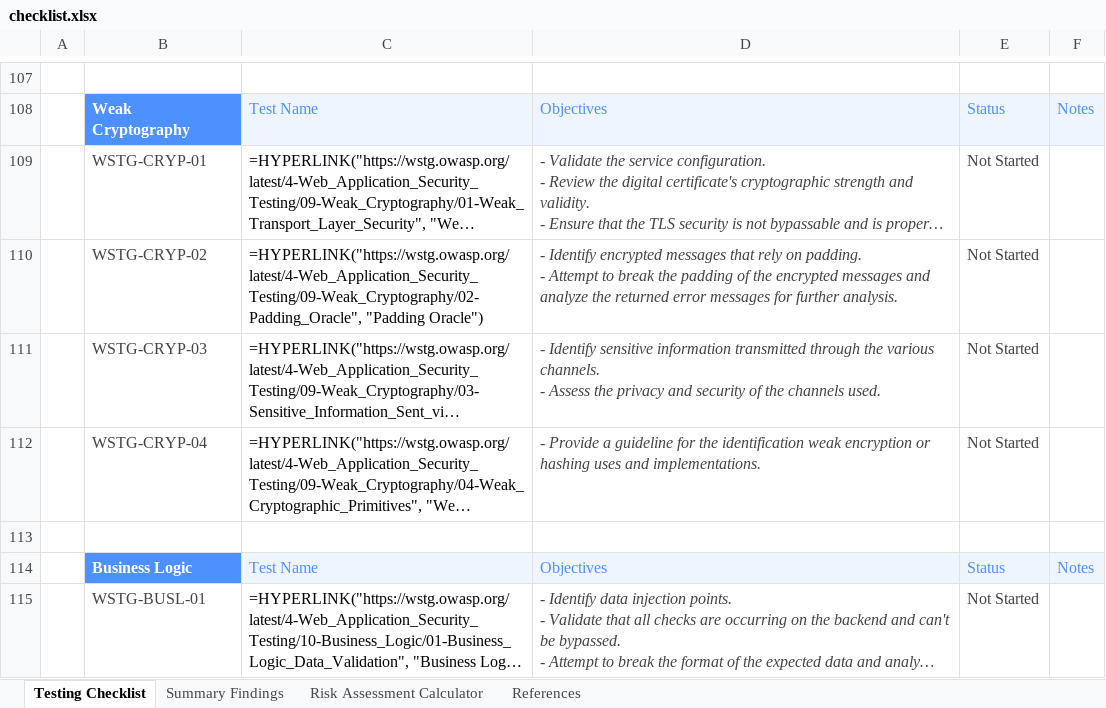
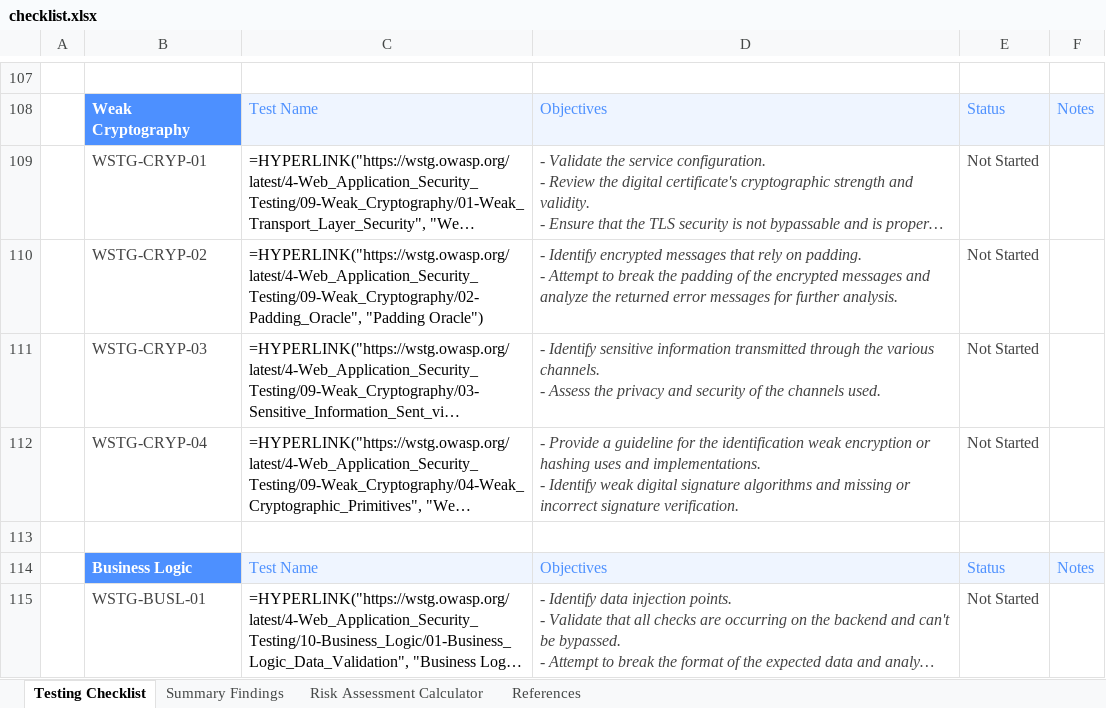
Before and after one commit to OWASP/wstg, an Excel workbook: checklists/checklist.xlsx, sheet Testing Checklist, drawn as a sheet; only a part is shown, gaps mark what is left out; long unchanged cells end in …; values as stored, in another font and other column widths than the file's, no borders; formulas without a stored value are shown as written; conditional formats not drawn; ↵ is a line break in a cell; the diff names each change by its address in the sheet, - before the commit and + after, or states it on an @@ line.

Commit message:
Publish Latest checklists 2026-11-17
Updates based on OWASP/wstg@9180833

```diff
--- a/checklists/checklist.xlsx (sheet Testing Checklist)
+++ b/checklists/checklist.xlsx (sheet Testing Checklist)
-D112: …and implementations.
+D112: …and implementations. ↵ - Identify weak digital signature algorithms and missing or incorrect signature verification.
```
Also changed, not shown: 2 other files.
